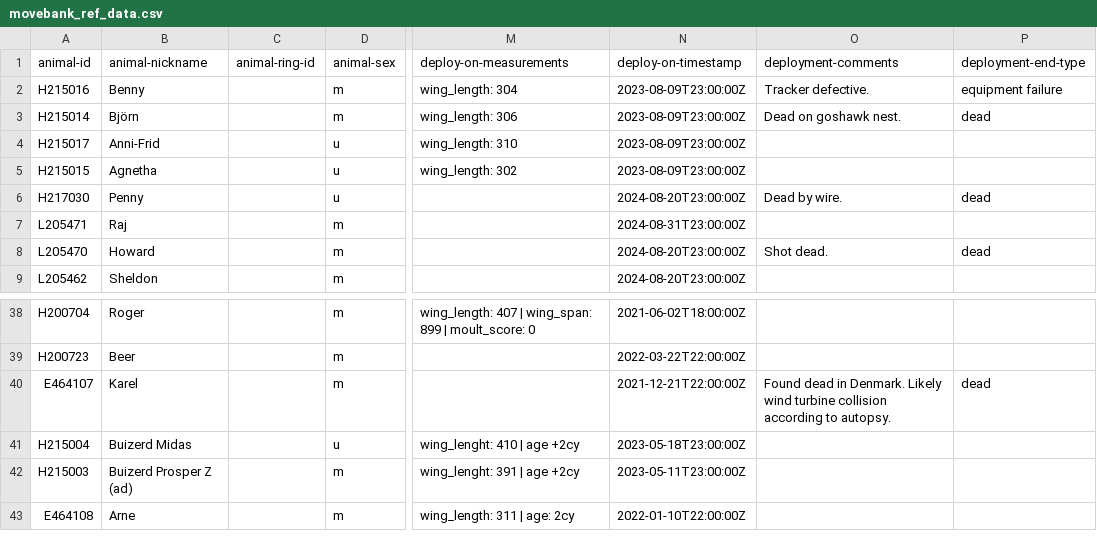
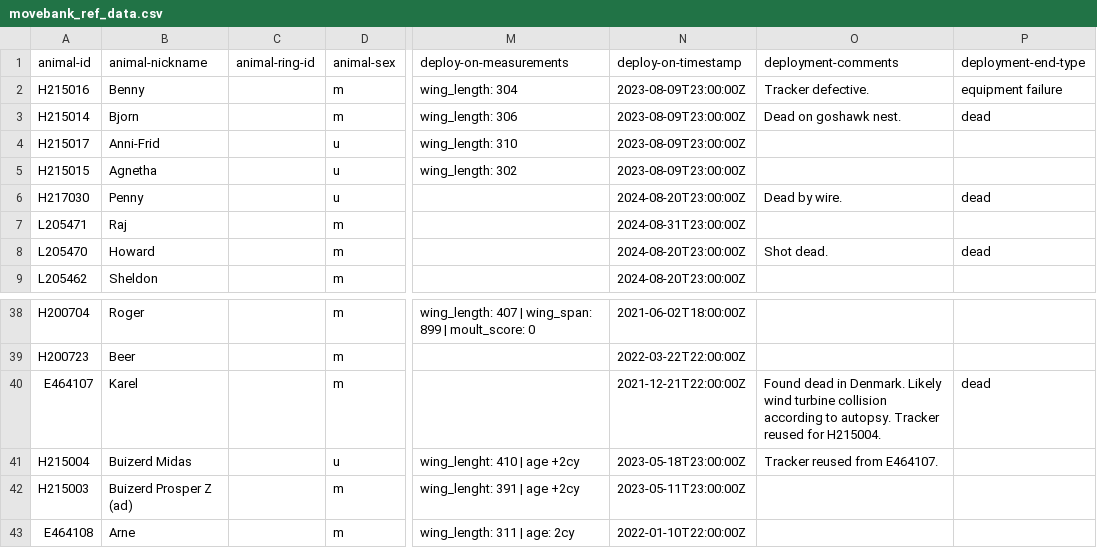
Before and after one commit to inbo/bird-tracking, a CSV file: data/processed/BOP_RODENT/movebank_ref_data.csv, drawn as a sheet; only a part is shown, gaps mark what is left out; the diff names each change by its address in the sheet, - before the commit and + after, or states it on an @@ line.

Commit message:
Remove ö and indicate tracker reuse

```diff
--- a/data/processed/BOP_RODENT/movebank_ref_data.csv
+++ b/data/processed/BOP_RODENT/movebank_ref_data.csv
-B3 (animal-nickname): Björn
+B3 (animal-nickname): Bjorn
-O40 (deployment-comments): …to autopsy.
+O40 (deployment-comments): …to autopsy. Tracker reused for H215004.
-O41 (deployment-comments): (empty)
+O41 (deployment-comments): Tracker reused from E464107.
```
